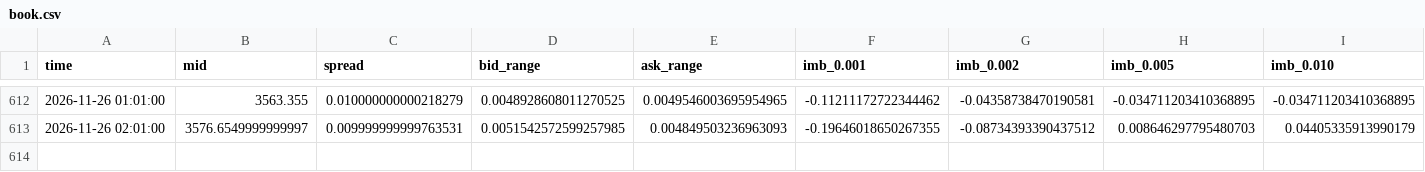
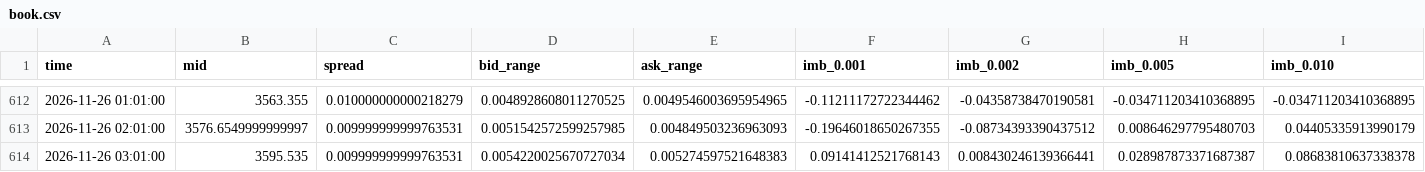
Before and after one commit to SheikhSakhi/T-Killer-BTC, a CSV file: data/hourly/book.csv, drawn as a sheet; only a part is shown, gaps mark what is left out; the diff names each change by its address in the sheet, - before the commit and + after, or states it on an @@ line.

Commit message:
hourly 2026-11-26 03:01

```diff
--- a/data/hourly/book.csv
+++ b/data/hourly/book.csv
+row 614: 2026-11-26 03:01:00 | 3595.535 | 0.009999999999763531 | 0.0054220025670727034 | 0.005274597521648383 | 0.09141412521768143 | 0.008430246139366441 | 0.028987873371687387 | 0.08683810637338378
```
Also changed, not shown: data/hourly/log.csv, 2 other files.
